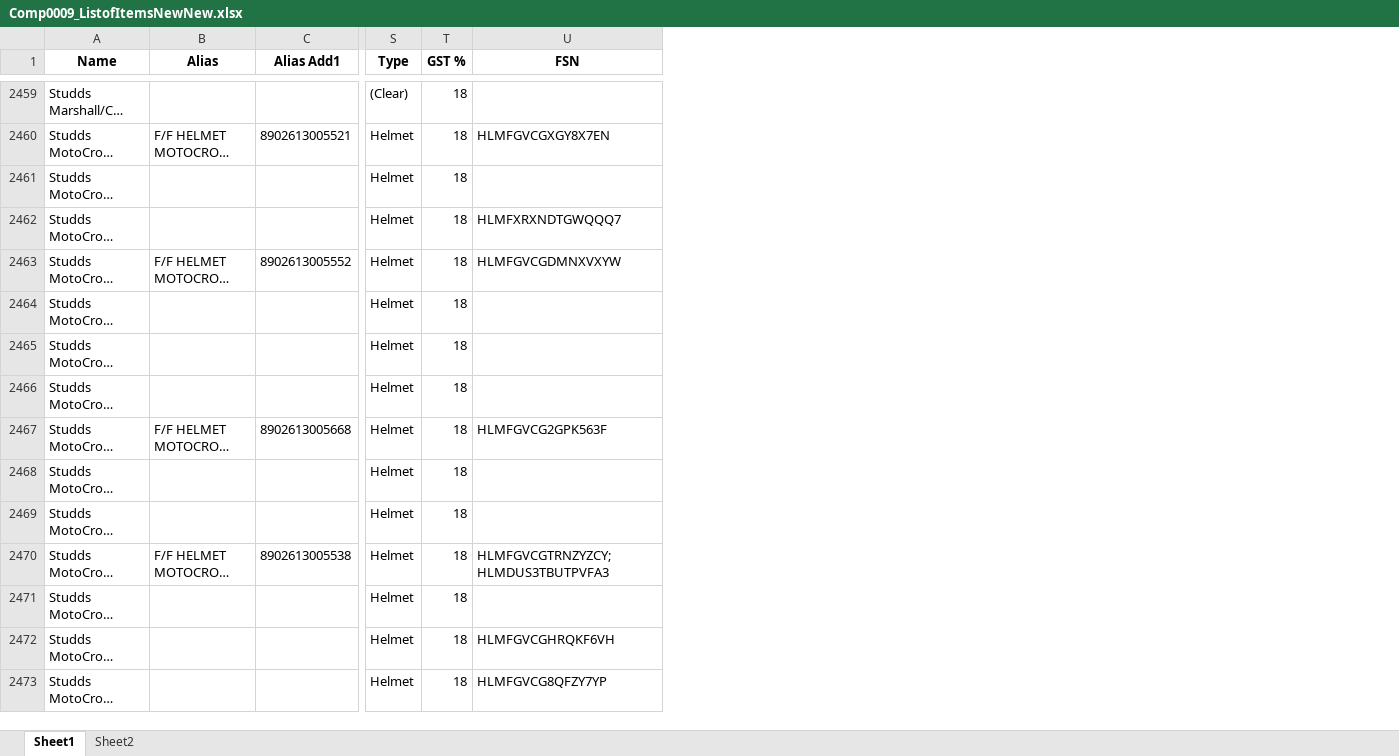
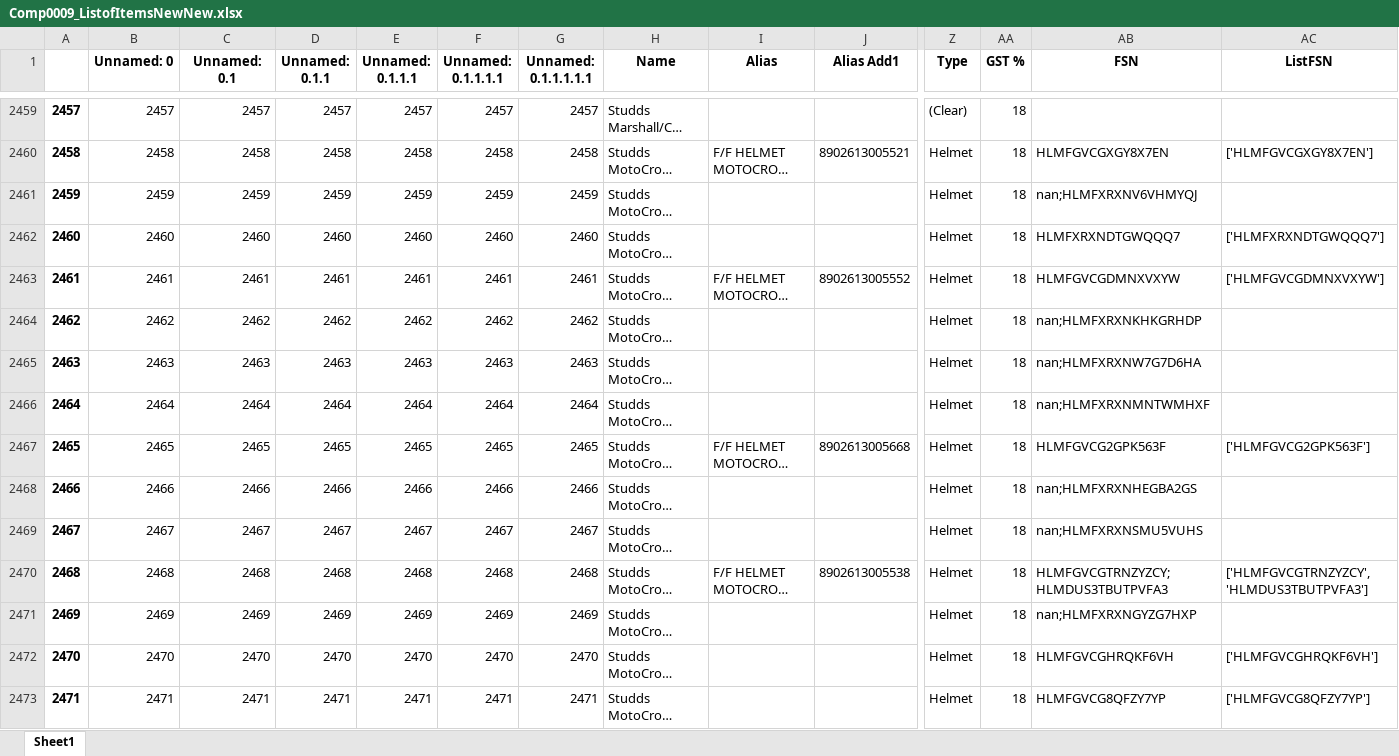
Before and after one commit to ryderautoblr/Automation, an Excel workbook: Bizmate/Comp0009_ListofItemsNewNew.xlsx, sheet Sheet1, drawn as a sheet; only a part is shown, gaps mark what is left out; long unchanged cells end in …; values as stored, in another font and other column widths than the file's, no borders; addresses are those after the commit; the diff covers the shown part only; the diff names each change by its address in the sheet, - before the commit and + after, or states it on an @@ line.

```diff
--- a/Bizmate/Comp0009_ListofItemsNewNew.xlsx (sheet Sheet1)
+++ b/Bizmate/Comp0009_ListofItemsNewNew.xlsx (sheet Sheet1)
-sheet tab: Sheet2
+column A, rows 2459-2473: 2457 | 2458 | 2459 | 2460 | 2461 | 2462 | 2463 | 2464 | 2465 | 2466 | 2467 | 2468 | 2469 | 2470 | 2471
+column B (Unnamed: 0), rows 2459-2473: 2457 | 2458 | 2459 | 2460 | 2461 | 2462 | 2463 | 2464 | 2465 | 2466 | 2467 | 2468 | 2469 | 2470 | 2471
+column C (Unnamed: 0.1), rows 2459-2473: 2457 | 2458 | 2459 | 2460 | 2461 | 2462 | 2463 | 2464 | 2465 | 2466 | 2467 | 2468 | 2469 | 2470 | 2471
+column D (Unnamed: 0.1.1), rows 2459-2473: 2457 | 2458 | 2459 | 2460 | 2461 | 2462 | 2463 | 2464 | 2465 | 2466 | 2467 | 2468 | 2469 | 2470 | 2471
+column E (Unnamed: 0.1.1.1), rows 2459-2473: 2457 | 2458 | 2459 | 2460 | 2461 | 2462 | 2463 | 2464 | 2465 | 2466 | 2467 | 2468 | 2469 | 2470 | 2471
+column F (Unnamed: 0.1.1.1.1), rows 2459-2473: 2457 | 2458 | 2459 | 2460 | 2461 | 2462 | 2463 | 2464 | 2465 | 2466 | 2467 | 2468 | 2469 | 2470 | 2471
+column G (Unnamed: 0.1.1.1.1.1), rows 2459-2473: 2457 | 2458 | 2459 | 2460 | 2461 | 2462 | 2463 | 2464 | 2465 | 2466 | 2467 | 2468 | 2469 | 2470 | 2471
+column AC (ListFSN), rows 2460-2473: ['HLMFGVCGXGY8X7EN'] |  | ['HLMFXRXNDTGWQQQ7'] | ['HLMFGVCGDMNXVXYW'] |  |  |  | ['HLMFGVCG2GPK563F'] |  |  | ['HLMFGVCGTRNZYZCY', 'HLMDUS3TBUTPVFA3'] |  | ['HLMFGVCGHRQKF6VH'] | ['HLMFGVCG8QFZY7YP']
-AB2461 (FSN): (empty)
+AB2461 (FSN): nan;HLMFXRXNV6VHMYQJ
-AB2464 (FSN): (empty)
+AB2464 (FSN): nan;HLMFXRXNKHKGRHDP
-AB2465 (FSN): (empty)
+AB2465 (FSN): nan;HLMFXRXNW7G7D6HA
-AB2466 (FSN): (empty)
+AB2466 (FSN): nan;HLMFXRXNMNTWMHXF
-AB2468 (FSN): (empty)
+AB2468 (FSN): nan;HLMFXRXNHEGBA2GS
-AB2469 (FSN): (empty)
+AB2469 (FSN): nan;HLMFXRXNSMU5VUHS
-AB2471 (FSN): (empty)
+AB2471 (FSN): nan;HLMFXRXNGYZG7HXP
```
Also changed, not shown: 1 added row, 71 edited cells and cell formats elsewhere in this sheet, 7 other files.
